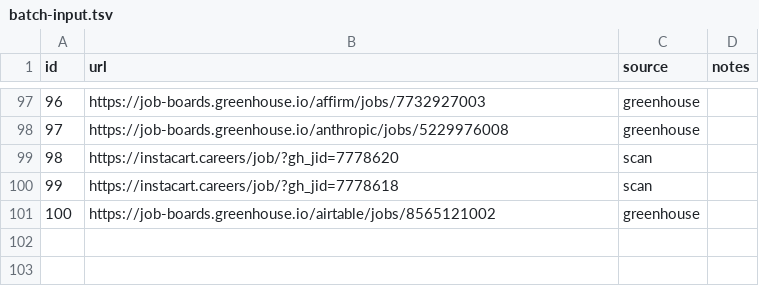
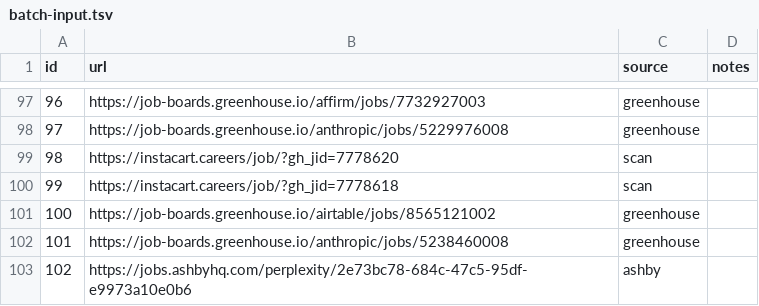
Before and after one commit to snigdhagaddam94/WorldOfAI, a TSV file: CareerOps/batch/batch-input.tsv, drawn as a sheet; only a part is shown, gaps mark what is left out; the diff names each change by its address in the sheet, - before the commit and + after, or states it on an @@ line.

```diff
--- a/CareerOps/batch/batch-input.tsv
+++ b/CareerOps/batch/batch-input.tsv
+row 102: 101 | https://job-boards.greenhouse.io/anthropic/jobs/5238460008 | greenhouse
+row 103: 102 | https://jobs.ashbyhq.com/perplexity/2e73bc78-684c-47c5-95df-e9973a10e0b6 | ashby
```
Also changed, not shown: CareerOps/batch/batch-state.tsv, CareerOps/data/scan-history.tsv, 1 other file.
